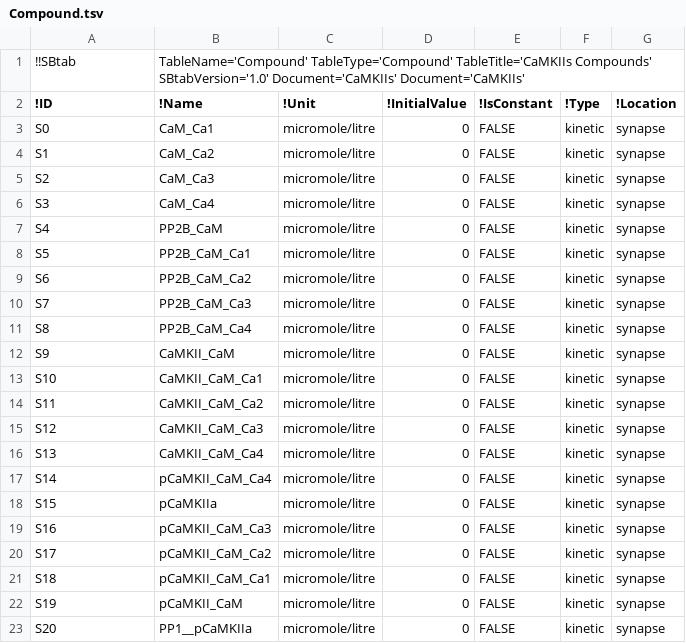
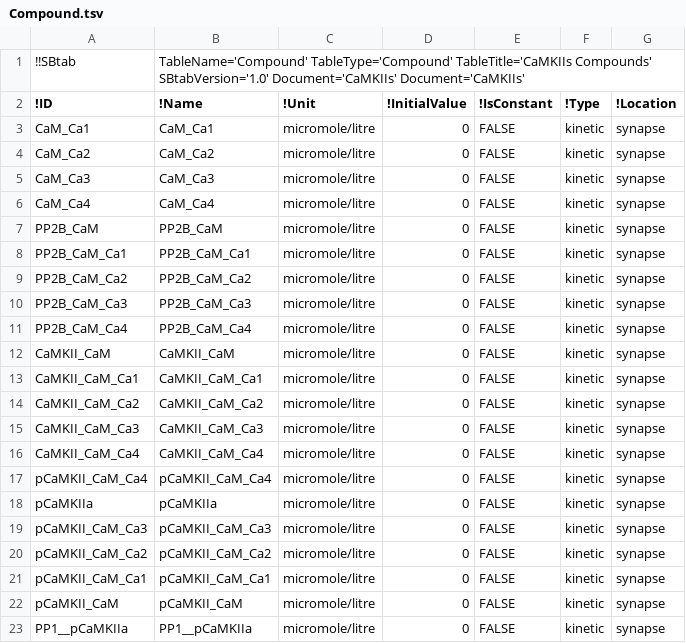
Before and after one commit to icpm-kth/uqsa, a TSV file: inst/extdata/CaMKII/Compound.tsv, drawn as a sheet; the diff names each change by its address in the sheet, - before the commit and + after, or states it on an @@ line.

```diff
--- a/inst/extdata/CaMKII/Compound.tsv
+++ b/inst/extdata/CaMKII/Compound.tsv
-A3 (!ID): S0
+A3 (!ID): CaM_Ca1
-A4 (!ID): S1
+A4 (!ID): CaM_Ca2
-A5 (!ID): S2
+A5 (!ID): CaM_Ca3
-A6 (!ID): S3
+A6 (!ID): CaM_Ca4
-A7 (!ID): S4
+A7 (!ID): PP2B_CaM
-A8 (!ID): S5
+A8 (!ID): PP2B_CaM_Ca1
-A9 (!ID): S6
+A9 (!ID): PP2B_CaM_Ca2
-A10 (!ID): S7
+A10 (!ID): PP2B_CaM_Ca3
-A11 (!ID): S8
+A11 (!ID): PP2B_CaM_Ca4
-A12 (!ID): S9
+A12 (!ID): CaMKII_CaM
-A13 (!ID): S10
+A13 (!ID): CaMKII_CaM_Ca1
-A14 (!ID): S11
+A14 (!ID): CaMKII_CaM_Ca2
-A15 (!ID): S12
+A15 (!ID): CaMKII_CaM_Ca3
-A16 (!ID): S13
+A16 (!ID): CaMKII_CaM_Ca4
-A17 (!ID): S14
+A17 (!ID): pCaMKII_CaM_Ca4
-A18 (!ID): S15
+A18 (!ID): pCaMKIIa
-A19 (!ID): S16
+A19 (!ID): pCaMKII_CaM_Ca3
-A20 (!ID): S17
+A20 (!ID): pCaMKII_CaM_Ca2
-A21 (!ID): S18
+A21 (!ID): pCaMKII_CaM_Ca1
-A22 (!ID): S19
+A22 (!ID): pCaMKII_CaM
-A23 (!ID): S20
+A23 (!ID): PP1__pCaMKIIa
```
Also changed, not shown: inst/extdata/CaMKII/Constant.tsv, inst/extdata/CaMKII/Expression.tsv, 2 other files.
